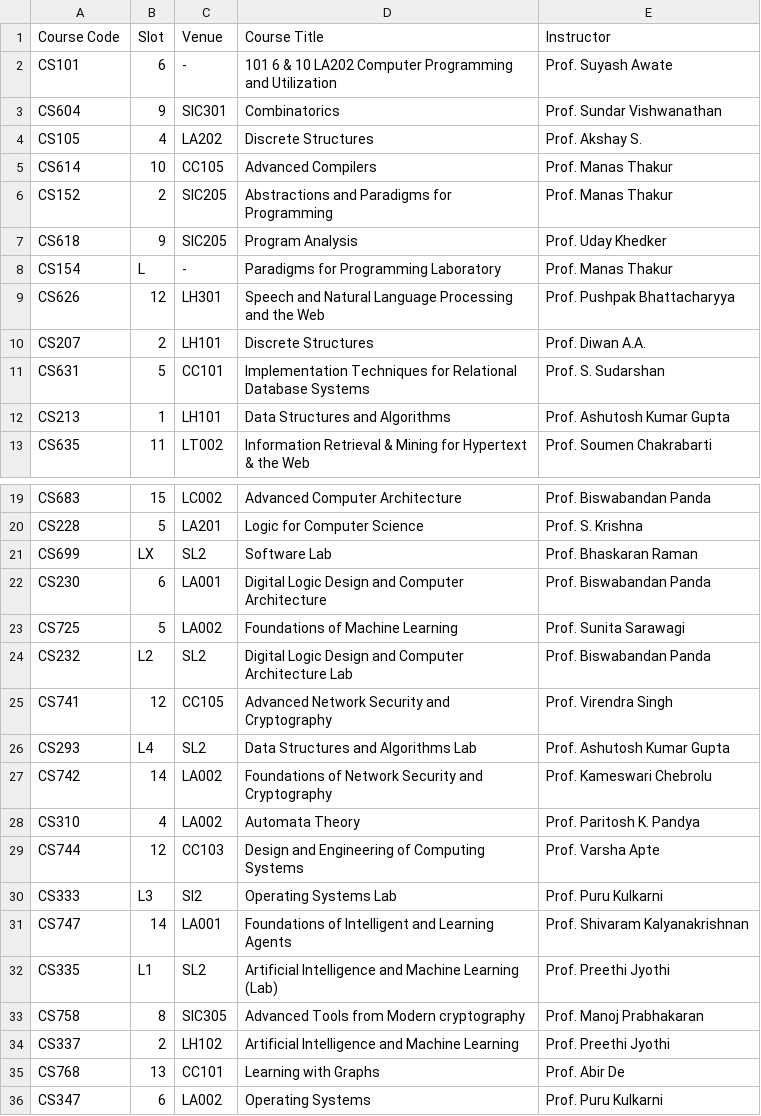
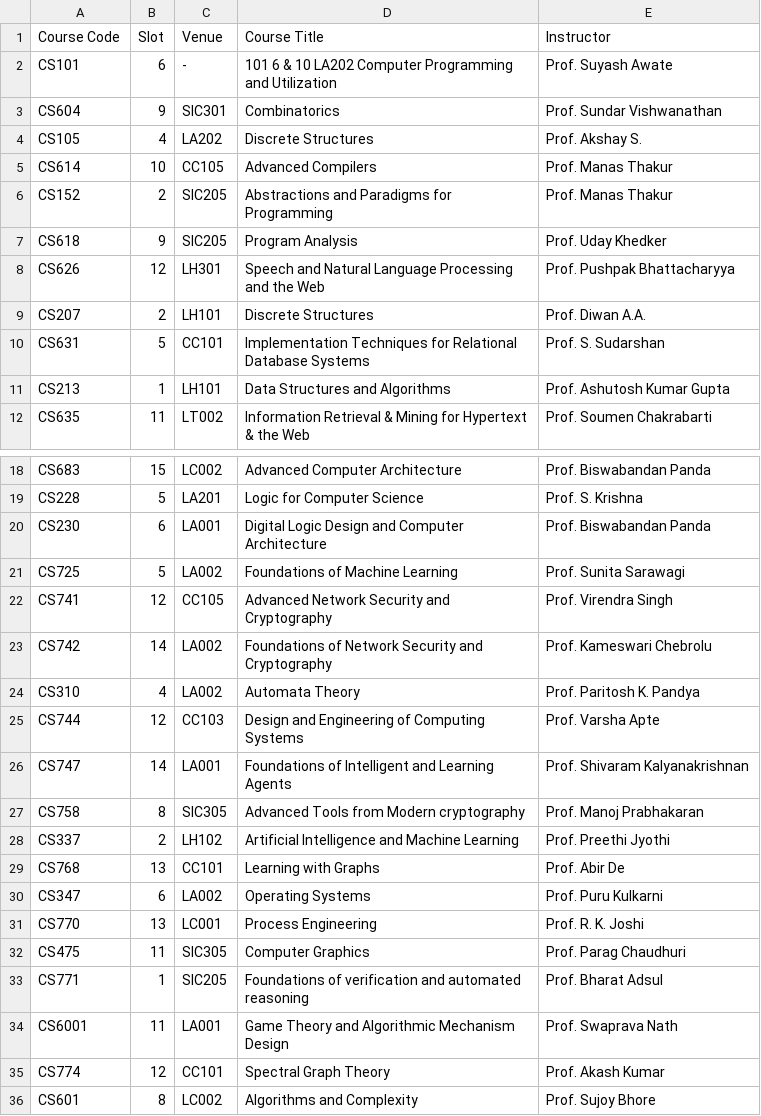
Before and after one commit to SwethaMagesh/course-analysis-swlab, a CSV file: MODULE-TIMETABLE/output/2023Autumn.pdf.csv, drawn as a sheet; only a part is shown, gaps mark what is left out; the shorter side is filled out with more unchanged rows; the diff names each change by its address in the sheet, - before the commit and + after, or states it on an @@ line.

```diff
--- a/MODULE-TIMETABLE/output/2023Autumn.pdf.csv
+++ b/MODULE-TIMETABLE/output/2023Autumn.pdf.csv
-row 8: CS154 | L | - | Paradigms for Programming Laboratory | Prof. Manas Thakur
-row 21: CS699 | LX | SL2 | Software Lab | Prof. Bhaskaran Raman
-row 24: CS232 | L2 | SL2 | Digital Logic Design and Computer Architecture Lab | Prof. Biswabandan Panda
-row 26: CS293 | L4 | SL2 | Data Structures and Algorithms Lab | Prof. Ashutosh Kumar Gupta
-row 30: CS333 | L3 | Sl2 | Operating Systems Lab | Prof. Puru Kulkarni
-row 32: CS335 | L1 | SL2 | Artificial Intelligence and Machine Learning (Lab) | Prof. Preethi Jyothi
```
Also changed, not shown: MODULE-TIMETABLE/output/2021Spring.pdf.csv, MODULE-TIMETABLE/output/2022Autumn.pdf.csv, 7 other files.
